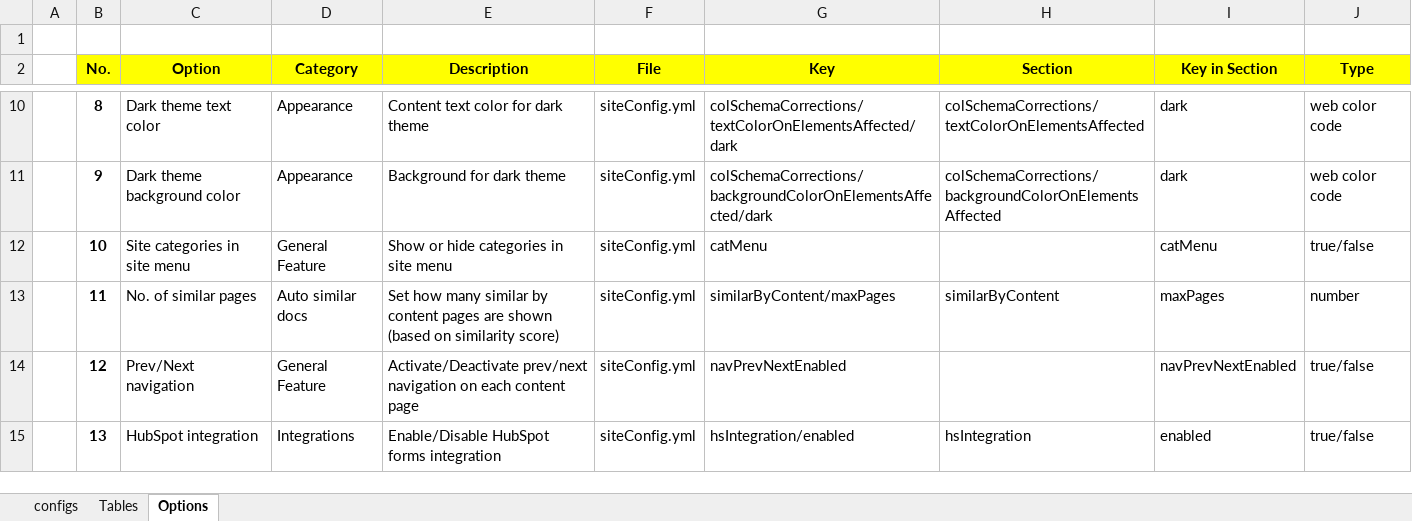
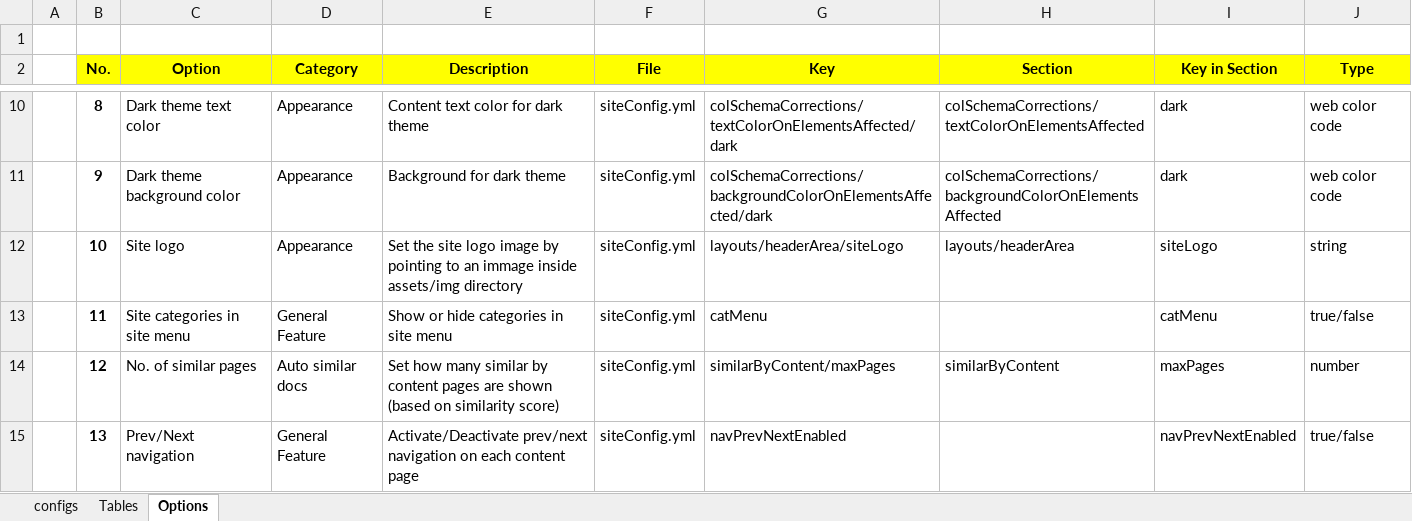
Before and after one commit to pmc-community/jekyll-site-template, an Excel workbook: doc-contents/site-config/config-files.xlsx, sheet Options, drawn as a sheet; only a part is shown, gaps mark what is left out; values as stored, in another font and other column widths than the file's, no borders; the diff covers the shown part only; the diff names each change by its address in the sheet, - before the commit and + after, or states it on an @@ line.

```diff
--- a/doc-contents/site-config/config-files.xlsx (sheet Options)
+++ b/doc-contents/site-config/config-files.xlsx (sheet Options)
-C12 (Option): Site categories in site menu
+C12 (Option): Site logo
-D12 (Category): General Feature
+D12 (Category): Appearance
-E12 (Description): Show or hide categories in site menu
+E12 (Description): Set the site logo image by pointing to an immage inside assets/img directory
-G12 (Key): catMenu
+G12 (Key): layouts/headerArea/siteLogo
-H12 (Section): (empty)
+H12 (Section): layouts/headerArea
-I12 (Key in Section): catMenu
+I12 (Key in Section): siteLogo
-J12 (Type): true/false
+J12 (Type): string
-C13 (Option): No. of similar pages
+C13 (Option): Site categories in site menu
-D13 (Category): Auto similar docs
+D13 (Category): General Feature
-E13 (Description): Set how many similar by content pages are shown (based on similarity score)
+E13 (Description): Show or hide categories in site menu
-G13 (Key): similarByContent/maxPages
+G13 (Key): catMenu
-H13 (Section): similarByContent
+H13 (Section): (empty)
-I13 (Key in Section): maxPages
+I13 (Key in Section): catMenu
-J13 (Type): number
+J13 (Type): true/false
-C14 (Option): Prev/Next navigation
+C14 (Option): No. of similar pages
-D14 (Category): General Feature
+D14 (Category): Auto similar docs
-E14 (Description): Activate/Deactivate prev/next navigation on each content page
+E14 (Description): Set how many similar by content pages are shown (based on similarity score)
-G14 (Key): navPrevNextEnabled
+G14 (Key): similarByContent/maxPages
-H14 (Section): (empty)
+H14 (Section): similarByContent
-I14 (Key in Section): navPrevNextEnabled
+I14 (Key in Section): maxPages
-J14 (Type): true/false
+J14 (Type): number
-C15 (Option): HubSpot integration
+C15 (Option): Prev/Next navigation
-D15 (Category): Integrations
+D15 (Category): General Feature
-E15 (Description): Enable/Disable HubSpot forms integration
+E15 (Description): Activate/Deactivate prev/next navigation on each content page
-G15 (Key): hsIntegration/enabled
+G15 (Key): navPrevNextEnabled
-H15 (Section): hsIntegration
+H15 (Section): (empty)
-I15 (Key in Section): enabled
+I15 (Key in Section): navPrevNextEnabled
```
Also changed, not shown: 1 added row and 547 edited cells elsewhere in this sheet, formulas that keep their value, 1 other file.
